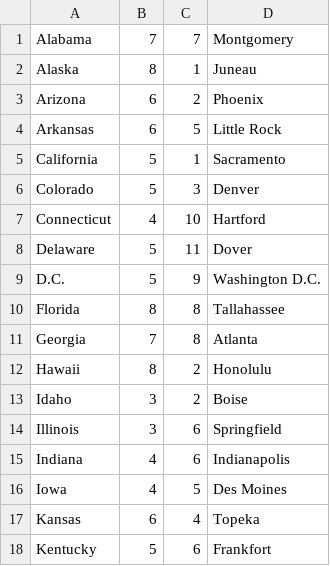
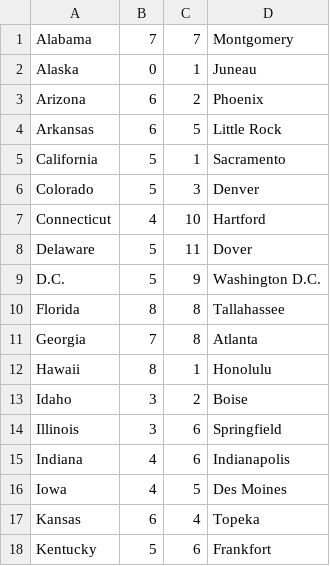
Before and after one commit to wescombef2/The-States-of-the-United-States, a CSV file: SUS_States.csv, drawn as a sheet; only a part is shown.

```diff
--- a/SUS_States.csv
+++ b/SUS_States.csv
@@ -1,3 +1,3 @@
 Alabama,7,7,Montgomery
-Alaska,8,1,Juneau
+Alaska,0,1,Juneau
 Arizona,6,2,Phoenix
@@ -11,3 +11,3 @@ Florida,8,8,Tallahassee
 Georgia,7,8,Atlanta
-Hawaii,8,2,Honolulu
+Hawaii,8,1,Honolulu
 Idaho,3,2,Boise
```
Also changed, not shown: SUS_Saved_Results.csv, 1 other file.
